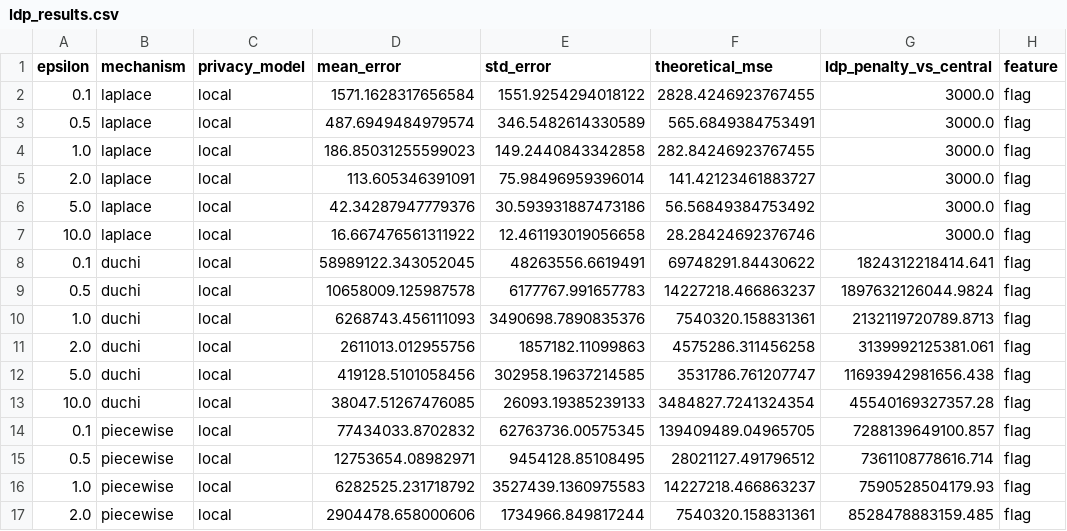
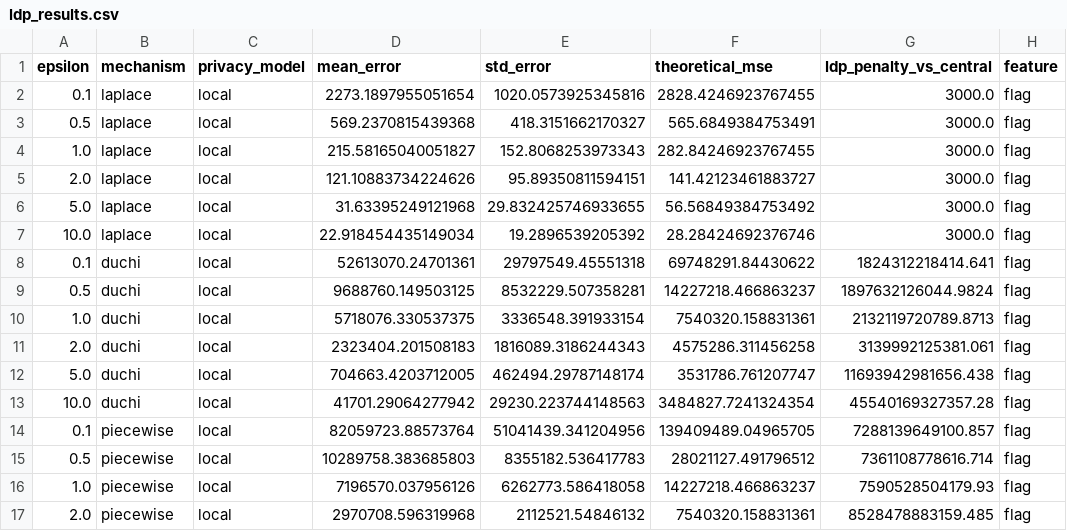
Before and after one commit to kushsriv/BDS-EL, a CSV file: results/ldp_results.csv, drawn as a sheet; only a part is shown; the diff covers the shown part only.

```diff
--- a/results/ldp_results.csv
+++ b/results/ldp_results.csv
@@ -1,17 +1,17 @@
 epsilon,mechanism,privacy_model,mean_error,std_error,theoretical_mse,ldp_penalty_vs_central,feature
-0.1,laplace,local,1571.1628317656584,1551.9254294018122,2828.4246923767455,3000.0,flag
-0.5,laplace,local,487.6949484979574,346.5482614330589,565.6849384753491,3000.0,flag
-1.0,laplace,local,186.85031255599023,149.2440843342858,282.84246923767455,3000.0,flag
-2.0,laplace,local,113.605346391091,75.98496959396014,141.42123461883727,3000.0,flag
-5.0,laplace,local,42.34287947779376,30.593931887473186,56.56849384753492,3000.0,flag
-10.0,laplace,local,16.667476561311922,12.461193019056658,28.28424692376746,3000.0,flag
-0.1,duchi,local,58989122.343052045,48263556.6619491,69748291.84430622,1824312218414.641,flag
-0.5,duchi,local,10658009.125987578,6177767.991657783,14227218.466863237,1897632126044.9824,flag
-1.0,duchi,local,6268743.456111093,3490698.7890835376,7540320.158831361,2132119720789.8713,flag
-2.0,duchi,local,2611013.012955756,1857182.11099863,4575286.311456258,3139992125381.061,flag
-5.0,duchi,local,419128.5101058456,302958.19637214585,3531786.761207747,11693942981656.438,flag
-10.0,duchi,local,38047.51267476085,26093.19385239133,3484827.7241324354,45540169327357.28,flag
-0.1,piecewise,local,77434033.8702832,62763736.00575345,139409489.04965705,7288139649100.857,flag
-0.5,piecewise,local,12753654.08982971,9454128.85108495,28021127.491796512,7361108778616.714,flag
-1.0,piecewise,local,6282525.231718792,3527439.1360975583,14227218.466863237,7590528504179.93,flag
-2.0,piecewise,local,2904478.658000606,1734966.849817244,7540320.158831361,8528478883159.485,flag
+0.1,laplace,local,2273.1897955051654,1020.0573925345816,2828.4246923767455,3000.0,flag
+0.5,laplace,local,569.2370815439368,418.3151662170327,565.6849384753491,3000.0,flag
+1.0,laplace,local,215.58165040051827,152.8068253973343,282.84246923767455,3000.0,flag
+2.0,laplace,local,121.10883734224626,95.89350811594151,141.42123461883727,3000.0,flag
+5.0,laplace,local,31.63395249121968,29.832425746933655,56.56849384753492,3000.0,flag
+10.0,laplace,local,22.918454435149034,19.2896539205392,28.28424692376746,3000.0,flag
+0.1,duchi,local,52613070.24701361,29797549.45551318,69748291.84430622,1824312218414.641,flag
+0.5,duchi,local,9688760.149503125,8532229.507358281,14227218.466863237,1897632126044.9824,flag
+1.0,duchi,local,5718076.330537375,3336548.391933154,7540320.158831361,2132119720789.8713,flag
+2.0,duchi,local,2323404.201508183,1816089.3186244343,4575286.311456258,3139992125381.061,flag
+5.0,duchi,local,704663.4203712005,462494.29787148174,3531786.761207747,11693942981656.438,flag
+10.0,duchi,local,41701.29064277942,29230.223744148563,3484827.7241324354,45540169327357.28,flag
+0.1,piecewise,local,82059723.88573764,51041439.341204956,139409489.04965705,7288139649100.857,flag
+0.5,piecewise,local,10289758.383685803,8355182.536417783,28021127.491796512,7361108778616.714,flag
+1.0,piecewise,local,7196570.037956126,6262773.586418058,14227218.466863237,7590528504179.93,flag
+2.0,piecewise,local,2970708.596319968,2112521.54846132,7540320.158831361,8528478883159.485,flag
```
Also changed, not shown: 40 edited cells elsewhere in this file, results/budget_comparison.csv, results/dp_ml_results.csv, 22 other files.
